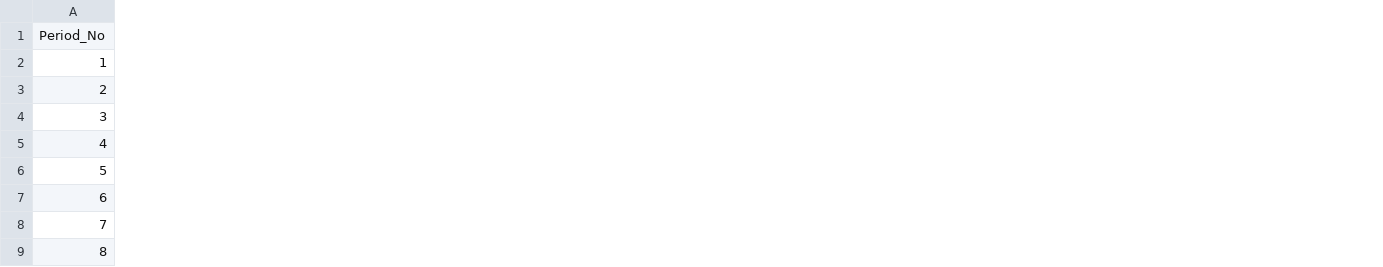
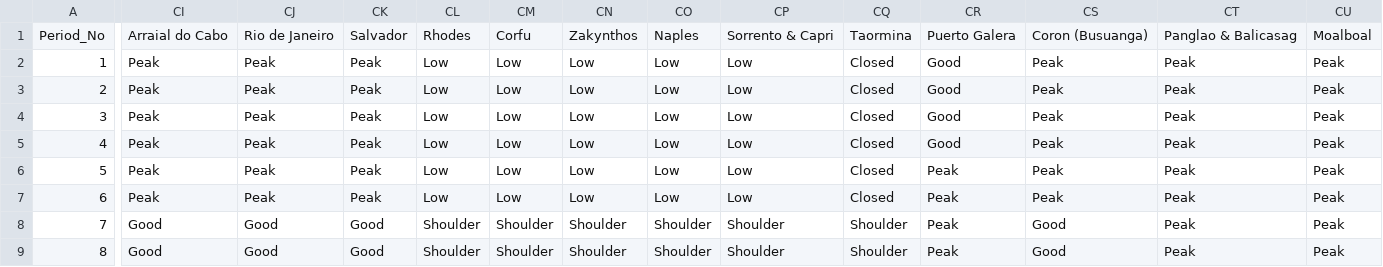
Before and after one commit to DonLybero/Diving-site, a CSV file: diving-calendar-grid.csv, drawn as a sheet; only a part is shown, gaps mark what is left out; the diff covers the shown part only; the diff names each change by its address in the sheet, - before the commit and + after, or states it on an @@ line.

```diff
--- a/diving-calendar-grid.csv
+++ b/diving-calendar-grid.csv
+column CI, rows 1-9: Arraial do Cabo | Peak | Peak | Peak | Peak | Peak | Peak | Good | Good
+column CJ, rows 1-9: Rio de Janeiro | Peak | Peak | Peak | Peak | Peak | Peak | Good | Good
+column CK, rows 1-9: Salvador | Peak | Peak | Peak | Peak | Peak | Peak | Good | Good
+column CL, rows 1-9: Rhodes | Low | Low | Low | Low | Low | Low | Shoulder | Shoulder
+column CM, rows 1-9: Corfu | Low | Low | Low | Low | Low | Low | Shoulder | Shoulder
+column CN, rows 1-9: Zakynthos | Low | Low | Low | Low | Low | Low | Shoulder | Shoulder
+column CO, rows 1-9: Naples | Low | Low | Low | Low | Low | Low | Shoulder | Shoulder
+column CP, rows 1-9: Sorrento & Capri | Low | Low | Low | Low | Low | Low | Shoulder | Shoulder
+column CQ, rows 1-9: Taormina | Closed | Closed | Closed | Closed | Closed | Closed | Shoulder | Shoulder
+column CR, rows 1-9: Puerto Galera | Good | Good | Good | Good | Peak | Peak | Peak | Peak
+column CS, rows 1-9: Coron (Busuanga) | Peak | Peak | Peak | Peak | Peak | Peak | Good | Good
+column CT, rows 1-9: Panglao & Balicasag | Peak | Peak | Peak | Peak | Peak | Peak | Peak | Peak
+column CU, rows 1-9: Moalboal | Peak | Peak | Peak | Peak | Peak | Peak | Peak | Peak
```
Also changed, not shown: 6 added columns and 1 edited cell elsewhere in this file, 34 other files.
